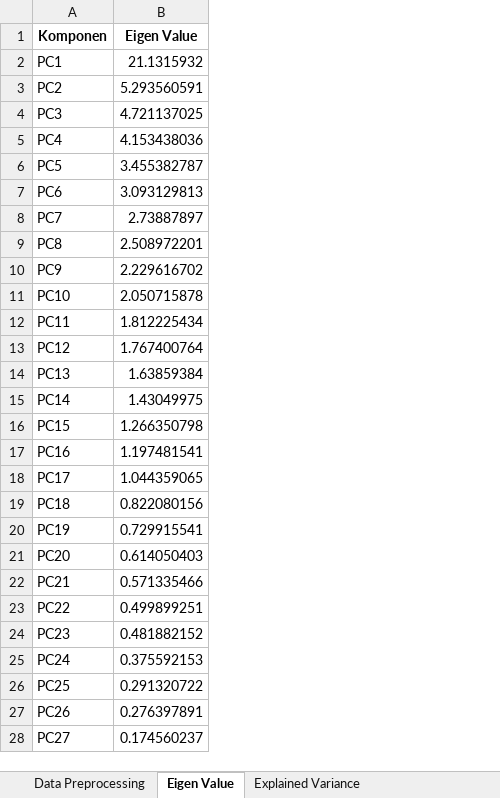
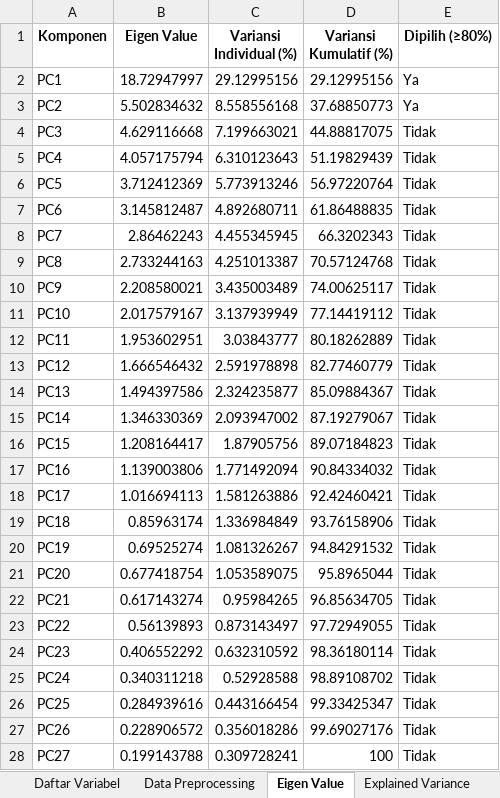
Before and after one commit to naufalubaidillahizzat78-bit/DASBOARD--NAUFAL-24, an Excel workbook: hasil_principals.xlsx, sheet Eigen Value, drawn as a sheet; only a part is shown; values as stored, in another font and other column widths than the file's, no borders; the diff covers the shown part only; the diff names each change by its address in the sheet, - before the commit and + after, or states it on an @@ line.

```diff
--- a/hasil_principals.xlsx (sheet Eigen Value)
+++ b/hasil_principals.xlsx (sheet Eigen Value)
+sheet tab: Daftar Variabel
+column C (Variansi Individual (%)), rows 2-28: 29.12995156 | 8.558556168 | 7.199663021 | 6.310123643 | 5.773913246 | 4.892680711 | 4.455345945 | 4.251013387 | 3.435003489 | 3.137939949 | 3.03843777 | 2.591978898 | 2.324235877 | 2.093947002 | 1.87905756 | 1.771492094 | 1.581263886 | 1.336984849 | 1.081326267 | 1.053589075 | 0.95984265 | 0.873143497 | 0.632310592 | 0.52928588 | 0.443166454 | 0.356018286 | 0.309728241
+column D (Variansi Kumulatif (%)), rows 2-28: 29.12995156 | 37.68850773 | 44.88817075 | 51.19829439 | 56.97220764 | 61.86488835 | 66.3202343 | 70.57124768 | 74.00625117 | 77.14419112 | 80.18262889 | 82.77460779 | 85.09884367 | 87.19279067 | 89.07184823 | 90.84334032 | 92.42460421 | 93.76158906 | 94.84291532 | 95.8965044 | 96.85634705 | 97.72949055 | 98.36180114 | 98.89108702 | 99.33425347 | 99.69027176 | 100
+column E (Dipilih (≥80%)), rows 2-28: Ya | Ya | Tidak | Tidak | Tidak | Tidak | Tidak | Tidak | Tidak | Tidak | Tidak | Tidak | Tidak | Tidak | Tidak | Tidak | Tidak | Tidak | Tidak | Tidak | Tidak | Tidak | Tidak | Tidak | Tidak | Tidak | Tidak
-B2 (Eigen Value): 21.1315932
+B2 (Eigen Value): 18.72947997
-B3 (Eigen Value): 5.293560591
+B3 (Eigen Value): 5.502834632
-B4 (Eigen Value): 4.721137025
+B4 (Eigen Value): 4.629116668
-B5 (Eigen Value): 4.153438036
+B5 (Eigen Value): 4.057175794
-B6 (Eigen Value): 3.455382787
+B6 (Eigen Value): 3.712412369
-B7 (Eigen Value): 3.093129813
+B7 (Eigen Value): 3.145812487
-B8 (Eigen Value): 2.73887897
+B8 (Eigen Value): 2.86462243
-B9 (Eigen Value): 2.508972201
+B9 (Eigen Value): 2.733244163
-B10 (Eigen Value): 2.229616702
+B10 (Eigen Value): 2.208580021
-B11 (Eigen Value): 2.050715878
+B11 (Eigen Value): 2.017579167
-B12 (Eigen Value): 1.812225434
+B12 (Eigen Value): 1.953602951
-B13 (Eigen Value): 1.767400764
+B13 (Eigen Value): 1.666546432
-B14 (Eigen Value): 1.63859384
+B14 (Eigen Value): 1.494397586
-B15 (Eigen Value): 1.43049975
+B15 (Eigen Value): 1.346330369
-B16 (Eigen Value): 1.266350798
+B16 (Eigen Value): 1.208164417
-B17 (Eigen Value): 1.197481541
+B17 (Eigen Value): 1.139003806
-B18 (Eigen Value): 1.044359065
+B18 (Eigen Value): 1.016694113
-B19 (Eigen Value): 0.822080156
+B19 (Eigen Value): 0.85963174
-B20 (Eigen Value): 0.729915541
+B20 (Eigen Value): 0.69525274
-B21 (Eigen Value): 0.614050403
+B21 (Eigen Value): 0.677418754
-B22 (Eigen Value): 0.571335466
+B22 (Eigen Value): 0.617143274
-B23 (Eigen Value): 0.499899251
+B23 (Eigen Value): 0.56139893
-B24 (Eigen Value): 0.481882152
+B24 (Eigen Value): 0.406552292
-B25 (Eigen Value): 0.375592153
+B25 (Eigen Value): 0.340311218
-B26 (Eigen Value): 0.291320722
+B26 (Eigen Value): 0.284939616
-B27 (Eigen Value): 0.276397891
+B27 (Eigen Value): 0.228906572
-B28 (Eigen Value): 0.174560237
+B28 (Eigen Value): 0.199143788
```
Also changed, not shown: 1 edited cell elsewhere in this sheet, sheet Component Score, sheet Component Loading, sheet Data Preprocessing, sheet Object Score, sheet Dataset Final, sheet Explained Variance, other sheet tabs, hasil_clustering.xlsx, 34 other files.
